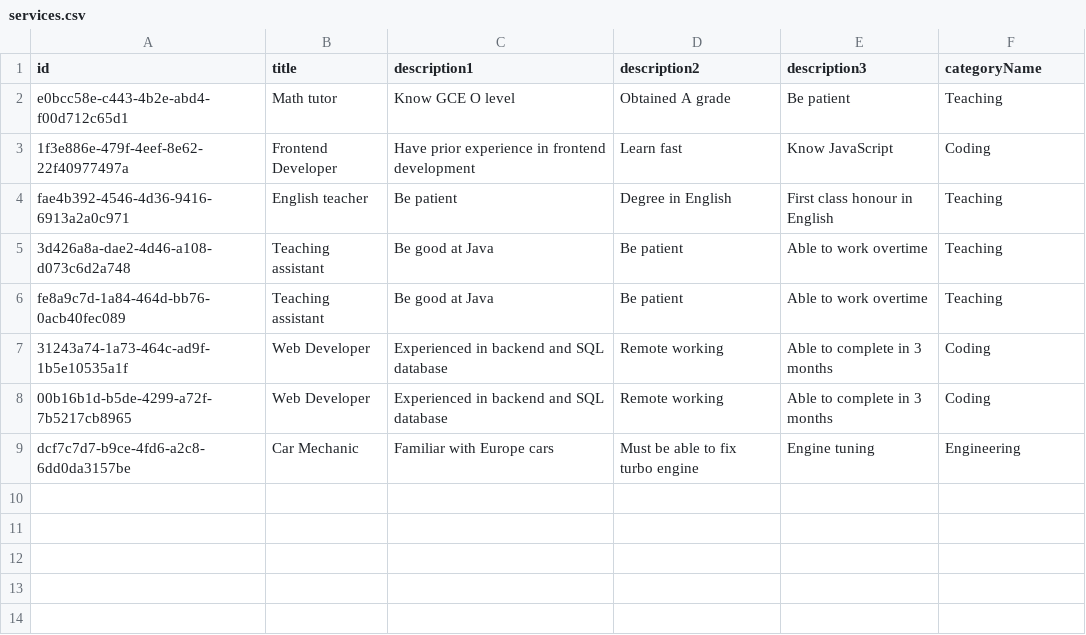
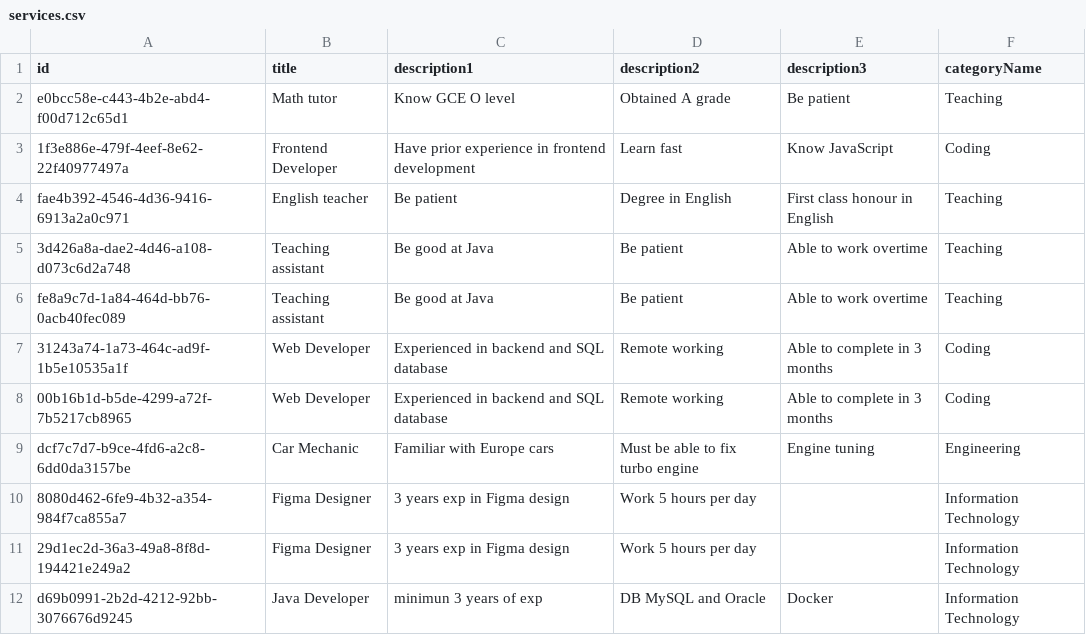
Before and after one commit to henryharris-psp/Jobonic-Offer-Find, a CSV file: client/fastwork-ui/src/services.csv, drawn as a sheet; the diff names each change by its address in the sheet, - before the commit and + after, or states it on an @@ line.

```diff
--- a/client/fastwork-ui/src/services.csv
+++ b/client/fastwork-ui/src/services.csv
+row 10: 8080d462-6fe9-4b32-a354-984f7ca855a7 | Figma Designer | 3 years exp in Figma design | Work 5 hours per day |  | Information Technology
+row 11: 29d1ec2d-36a3-49a8-8f8d-194421e249a2 | Figma Designer | 3 years exp in Figma design | Work 5 hours per day |  | Information Technology
+row 12: d69b0991-2b2d-4212-92bb-3076676d9245 | Java Developer | minimun 3 years of exp | DB MySQL and Oracle | Docker | Information Technology
```
Also changed, not shown: 4 other files.
